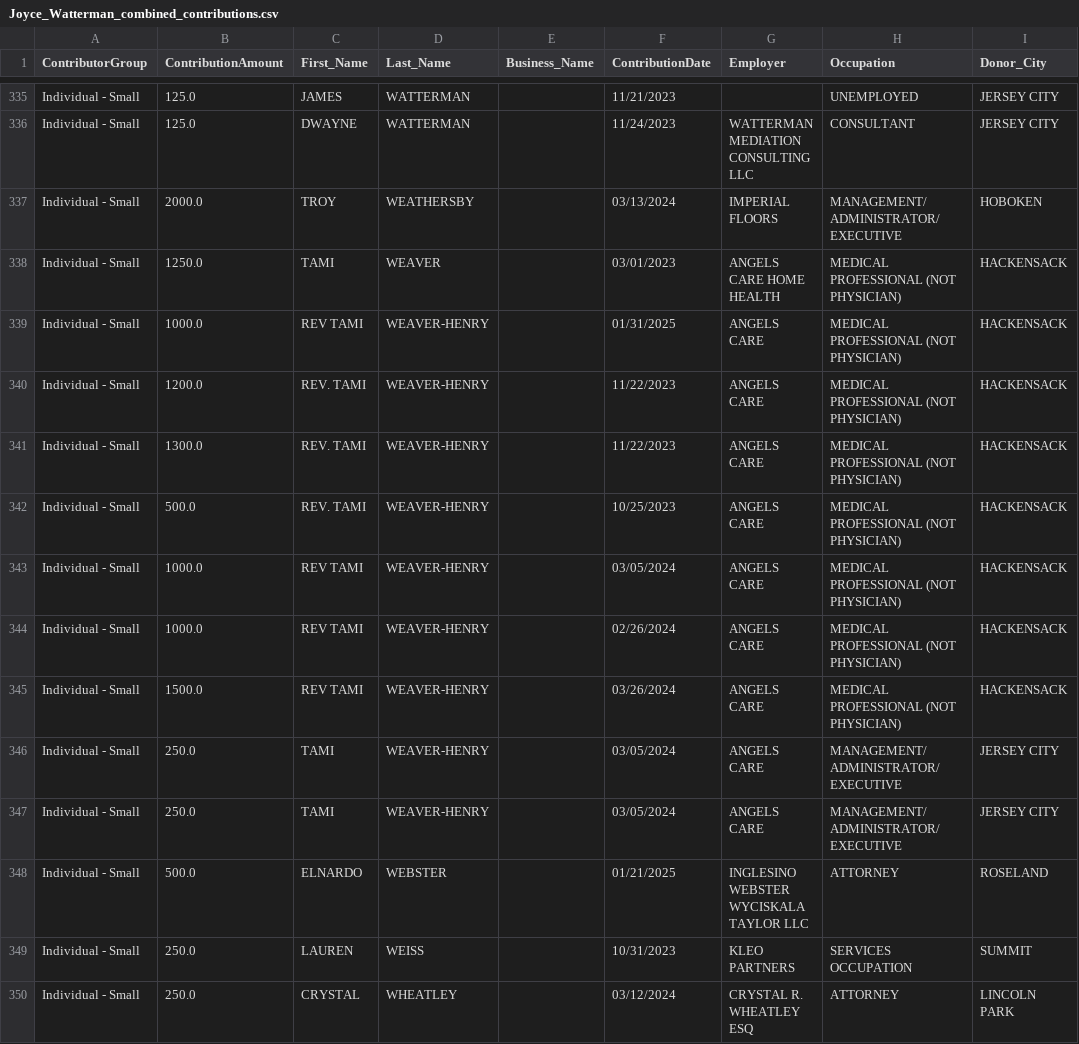
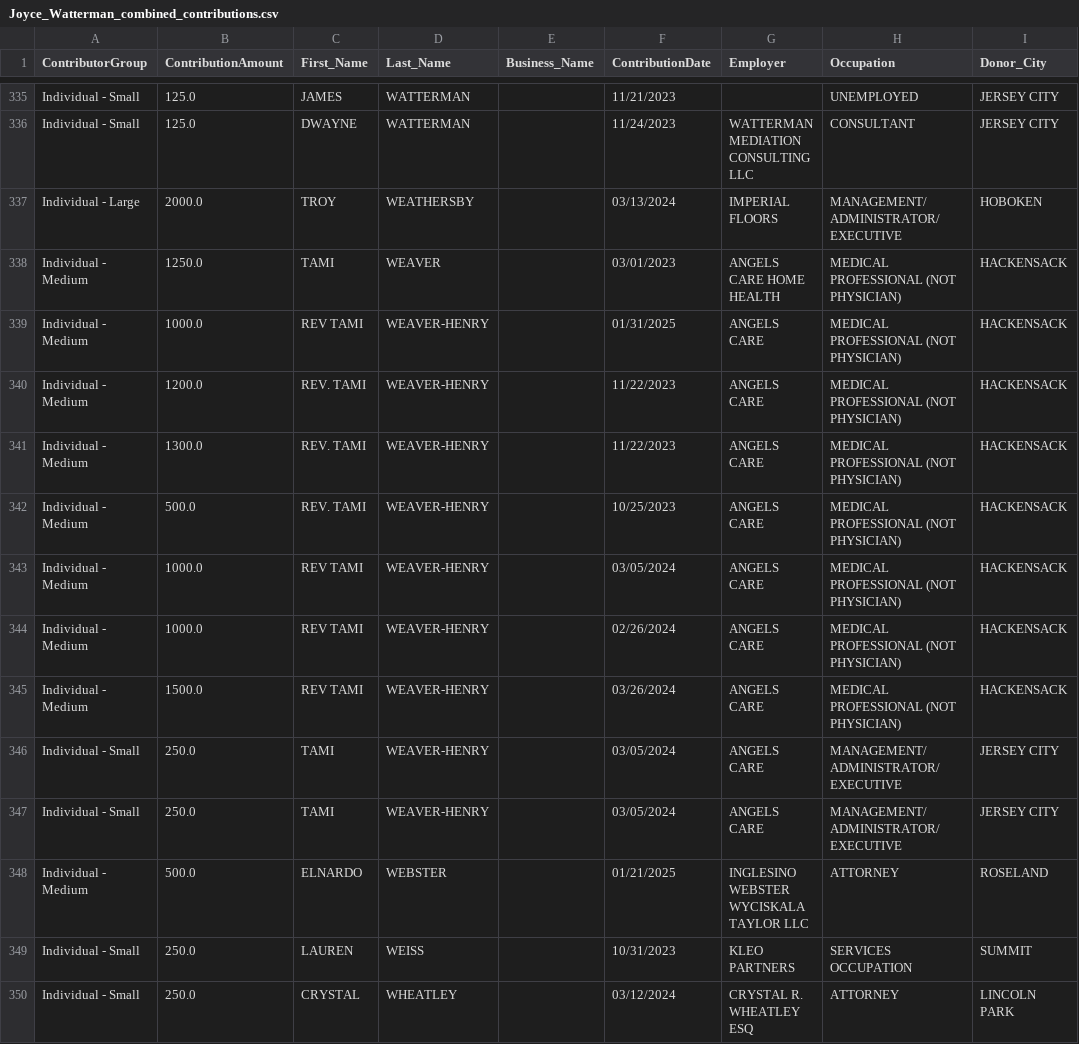
Before and after one commit to koensantos/ali_pay2play_website, a CSV file: backend/data/cleaning_scripts/output/Joyce_Watterman_combined_contributions.csv, drawn as a sheet; only a part is shown, gaps mark what is left out; the diff covers the shown part only; the diff names each change by its address in the sheet, - before the commit and + after, or states it on an @@ line.

```diff
--- a/backend/data/cleaning_scripts/output/Joyce_Watterman_combined_contributions.csv
+++ b/backend/data/cleaning_scripts/output/Joyce_Watterman_combined_contributions.csv
-A337 (ContributorGroup): Individual - Small
+A337 (ContributorGroup): Individual - Large
-A338:A345 (ContributorGroup): Individual - Small
+A338:A345 (ContributorGroup): Individual - Medium
-A348 (ContributorGroup): Individual - Small
+A348 (ContributorGroup): Individual - Medium
```
Also changed, not shown: 2 added rows, 4 removed rows and 104 edited cells elsewhere in this file, backend/data/cleaning_scripts/output/Bill_O'Dea_top_employers.csv, backend/data/cleaning_scripts/output/Jim_McGreevey_combined_contributions.csv, 28 other files.
